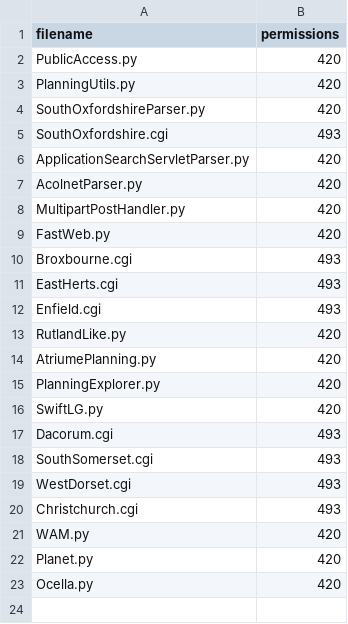
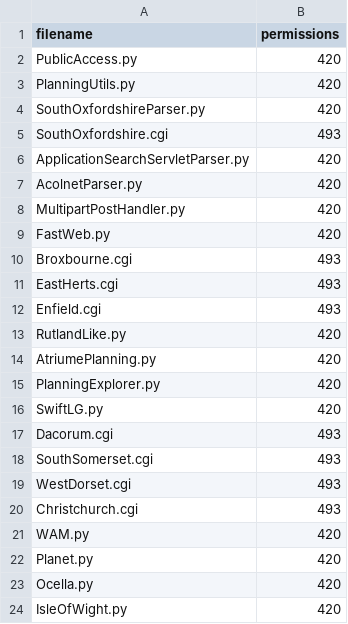
Before and after one commit to richardkeen/planningalerts, a CSV file: python_scrapers/OtherFilesToCopy.csv, drawn as a sheet; the diff names each change by its address in the sheet, - before the commit and + after, or states it on an @@ line.

```diff
--- a/python_scrapers/OtherFilesToCopy.csv
+++ b/python_scrapers/OtherFilesToCopy.csv
+row 24: IsleOfWight.py | 420
```
Also changed, not shown: python_scrapers/SitesToGenerate.csv, 1 other file.
